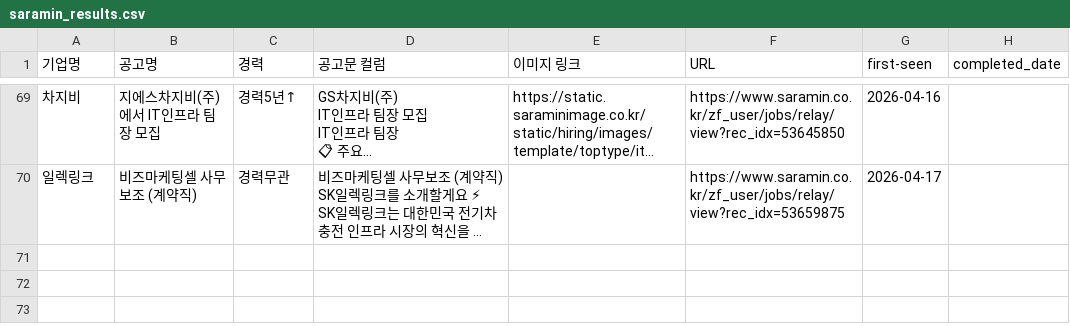
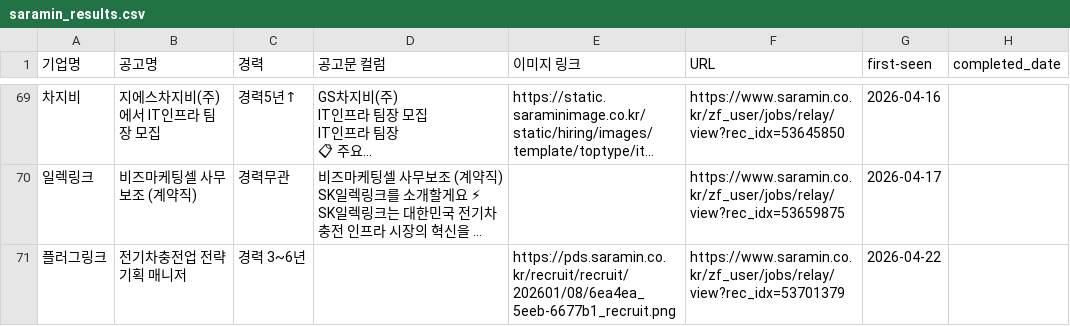
Before and after one commit to ian939/HR-crawler-updated, a CSV file: saramin_results.csv, drawn as a sheet; only a part is shown, gaps mark what is left out; long unchanged cells end in …; the diff names each change by its address in the sheet, - before the commit and + after, or states it on an @@ line.

```diff
--- a/saramin_results.csv
+++ b/saramin_results.csv
+row 71: 플러그링크 | 전기차충전업 전략기획 매니저 | 경력 3~6년 |  | https://pds.saramin.co.kr/recruit/recruit/202601/08/6ea4ea_5eeb-6677b1_recruit.png | https://www.saramin.co.kr/zf_user/jobs/relay/view?rec_idx=53701379 | 2026-04-22
```
Also changed, not shown: remember_results.csv, wanted_results.csv, 1 other file.
